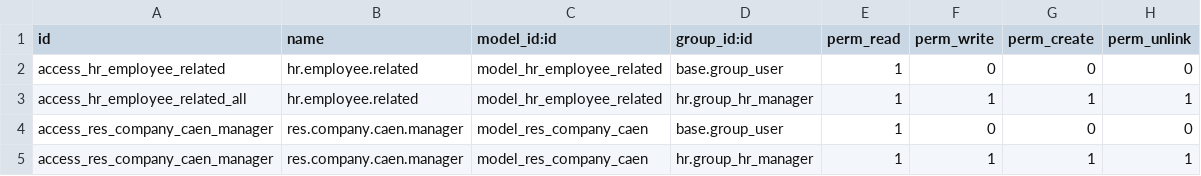
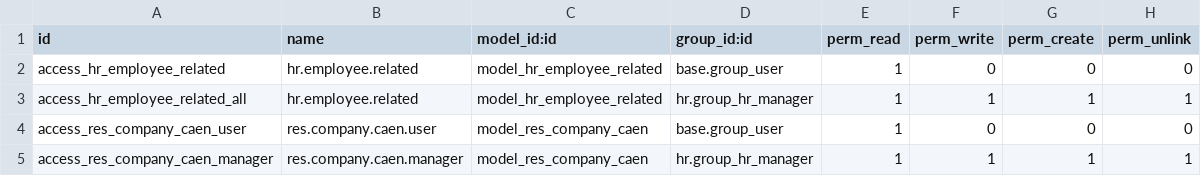
Before and after one commit to OCA/l10n-romania, a CSV file: l10n_ro_hr/security/ir.model.access.csv, drawn as a sheet.

Commit message:
Add dependency, update code, add demo data and tests.
Update pylint issues.

Add logger.

Remove res.company.caen, to be added in config.

Update oca_dependencies with PR branch.

Update license, readme, imports.

```diff
--- a/l10n_ro_hr/security/ir.model.access.csv
+++ b/l10n_ro_hr/security/ir.model.access.csv
@@ -3,3 +3,3 @@ access_hr_employee_related,hr.employee.related,model_hr_employee_related,base.gr
 access_hr_employee_related_all,hr.employee.related,model_hr_employee_related,hr.group_hr_manager,1,1,1,1
-access_res_company_caen_manager,res.company.caen.manager,model_res_company_caen,base.group_user,1,0,0,0
+access_res_company_caen_user,res.company.caen.user,model_res_company_caen,base.group_user,1,0,0,0
 access_res_company_caen_manager,res.company.caen.manager,model_res_company_caen,hr.group_hr_manager,1,1,1,1
```
Also changed, not shown: 13 other files.
